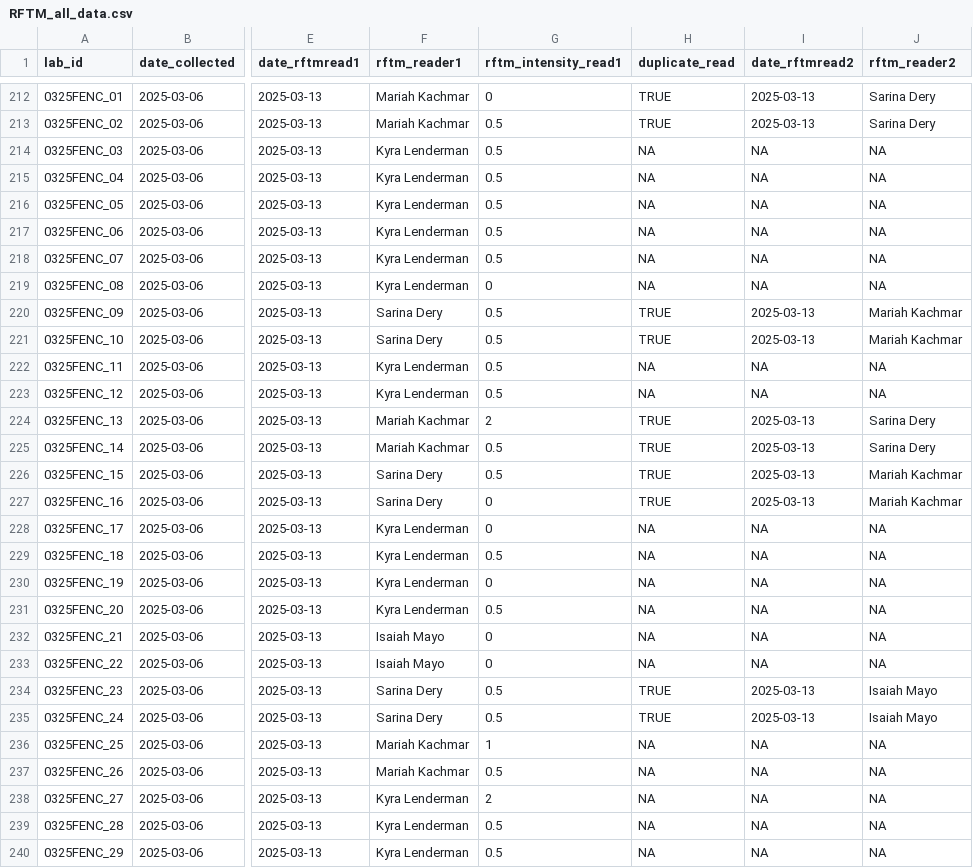
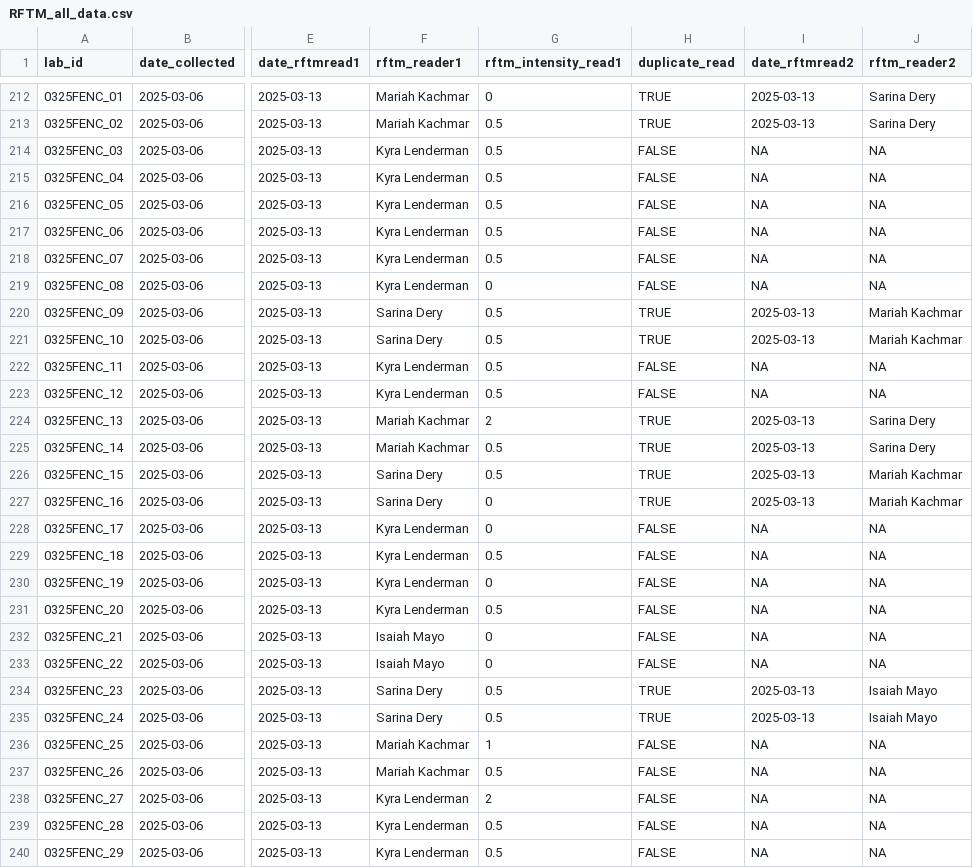
Before and after one commit to NEFSC/EAD-ASEB_EPA_LISS_Disease_Surveillance, a CSV file: Master_files/RFTM_all_data.csv, drawn as a sheet; only a part is shown, gaps mark what is left out; the diff covers the shown part only; the diff names each change by its address in the sheet, - before the commit and + after, or states it on an @@ line.

```diff
--- a/Master_files/RFTM_all_data.csv
+++ b/Master_files/RFTM_all_data.csv
-H214:H219 (duplicate_read): NA
+H214:H219 (duplicate_read): FALSE
-H222:H223 (duplicate_read): NA
+H222:H223 (duplicate_read): FALSE
-H228:H233 (duplicate_read): NA
+H228:H233 (duplicate_read): FALSE
-H236:H240 (duplicate_read): NA
+H236:H240 (duplicate_read): FALSE
```
Also changed, not shown: 1 edited cell elsewhere in this file, 1 other file.
